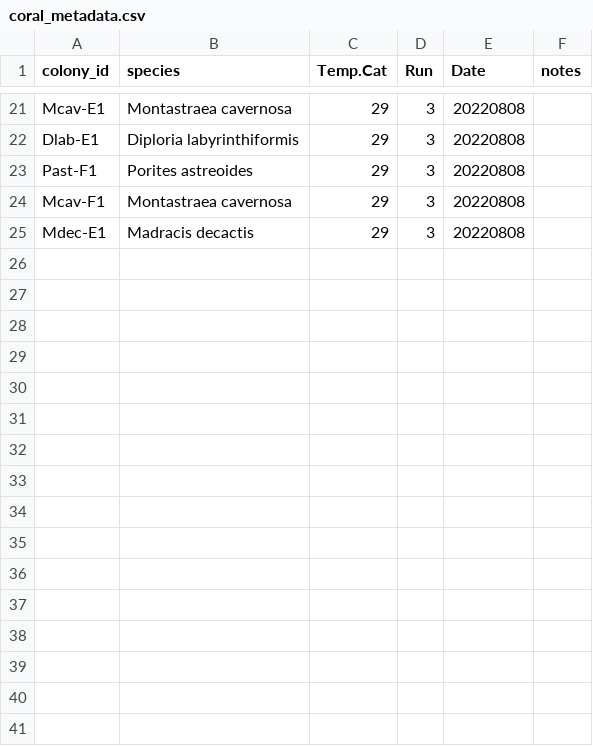
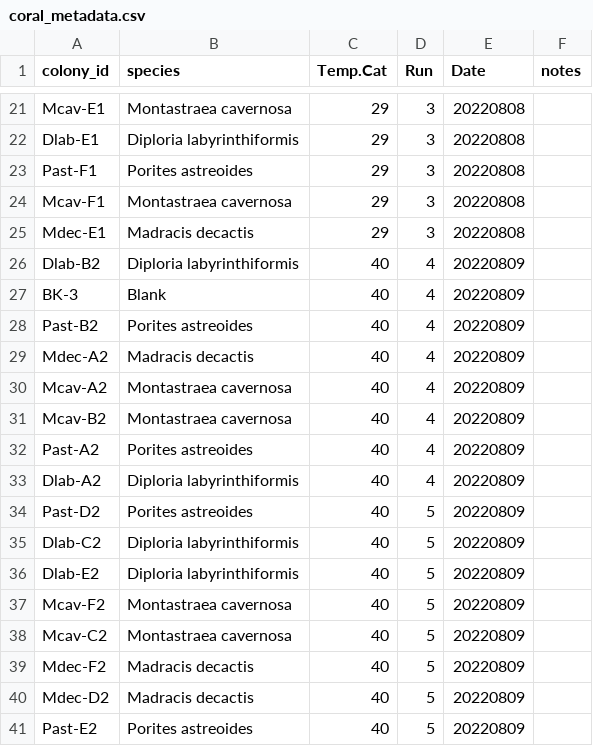
Before and after one commit to hputnam/LightCurve_TPC, a CSV file: RAnalysis/data/1_pi_curves/coral_metadata.csv, drawn as a sheet; only a part is shown, gaps mark what is left out.

```diff
--- a/RAnalysis/data/1_pi_curves/coral_metadata.csv
+++ b/RAnalysis/data/1_pi_curves/coral_metadata.csv
@@ -25 +25,17 @@ Mcav-F1,Montastraea cavernosa,29,3,20220808,
 Mdec-E1,Madracis decactis,29,3,20220808,
+Dlab-B2,Diploria labyrinthiformis,40,4,20220809,
+BK-3,Blank,40,4,20220809,
+Past-B2,Porites astreoides,40,4,20220809,
+Mdec-A2,Madracis decactis,40,4,20220809,
+Mcav-A2,Montastraea cavernosa,40,4,20220809,
+Mcav-B2,Montastraea cavernosa,40,4,20220809,
+Past-A2,Porites astreoides,40,4,20220809,
+Dlab-A2,Diploria labyrinthiformis,40,4,20220809,
+Past-D2,Porites astreoides,40,5,20220809,
+Dlab-C2,Diploria labyrinthiformis,40,5,20220809,
+Dlab-E2,Diploria labyrinthiformis,40,5,20220809,
+Mcav-F2,Montastraea cavernosa,40,5,20220809,
+Mcav-C2,Montastraea cavernosa,40,5,20220809,
+Mdec-F2,Madracis decactis,40,5,20220809,
+Mdec-D2,Madracis decactis,40,5,20220809,
+Past-E2,Porites astreoides,40,5,20220809,
```
Also changed, not shown: RAnalysis/data/1_pi_curves/1_pi_curves_run_metadata.csv, RAnalysis/data/1_pi_curves/1_pi_curves_sample_metadata.csv, 22 other files.
